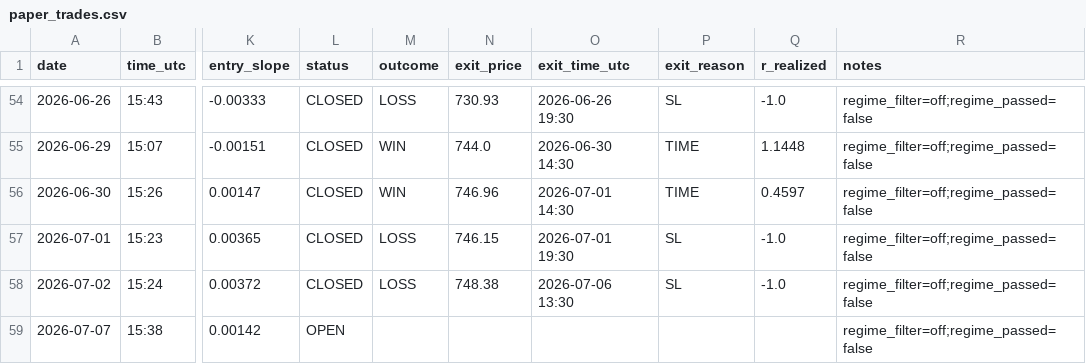
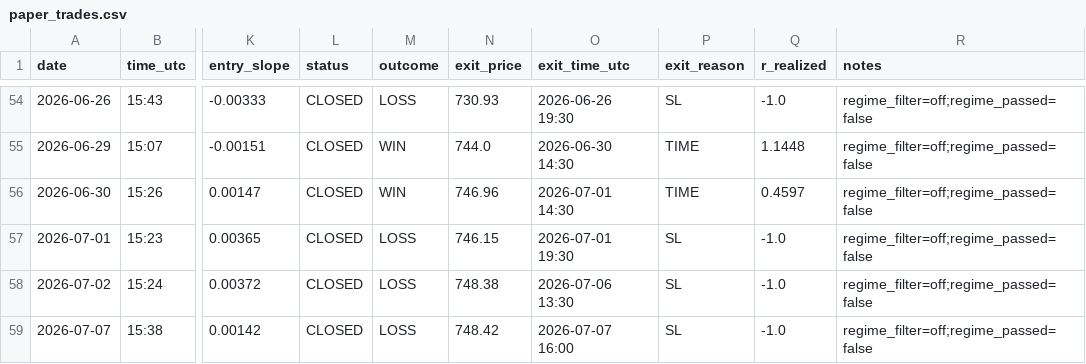
Before and after one commit to Davidtar12/paper-trader, a CSV file: paper_trades.csv, drawn as a sheet; only a part is shown, gaps mark what is left out; the diff names each change by its address in the sheet, - before the commit and + after, or states it on an @@ line.

Commit message:
signals: 2026-07-07 16:57 UTC

```diff
--- a/paper_trades.csv
+++ b/paper_trades.csv
-L59 (status): OPEN
+L59 (status): CLOSED
-M59 (outcome): (empty)
+M59 (outcome): LOSS
-N59 (exit_price): (empty)
+N59 (exit_price): 748.42
-O59 (exit_time_utc): (empty)
+O59 (exit_time_utc): 2026-07-07 16:00
-P59 (exit_reason): (empty)
+P59 (exit_reason): SL
-Q59 (r_realized): (empty)
+Q59 (r_realized): -1.0
```
